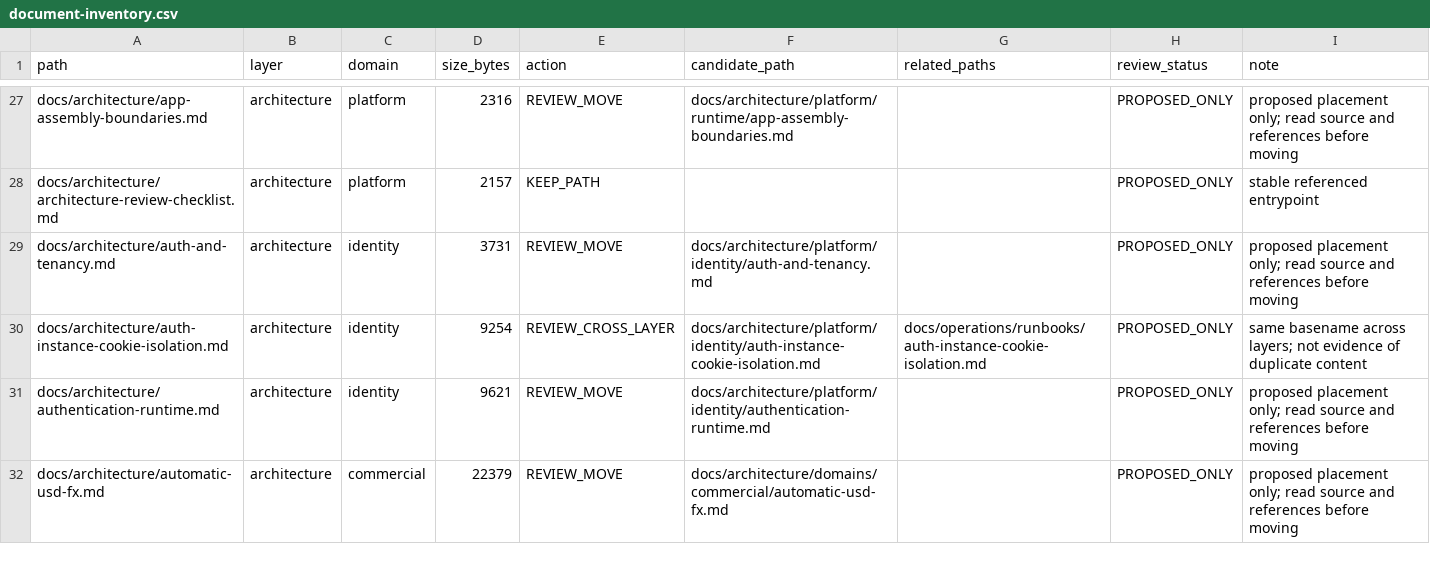
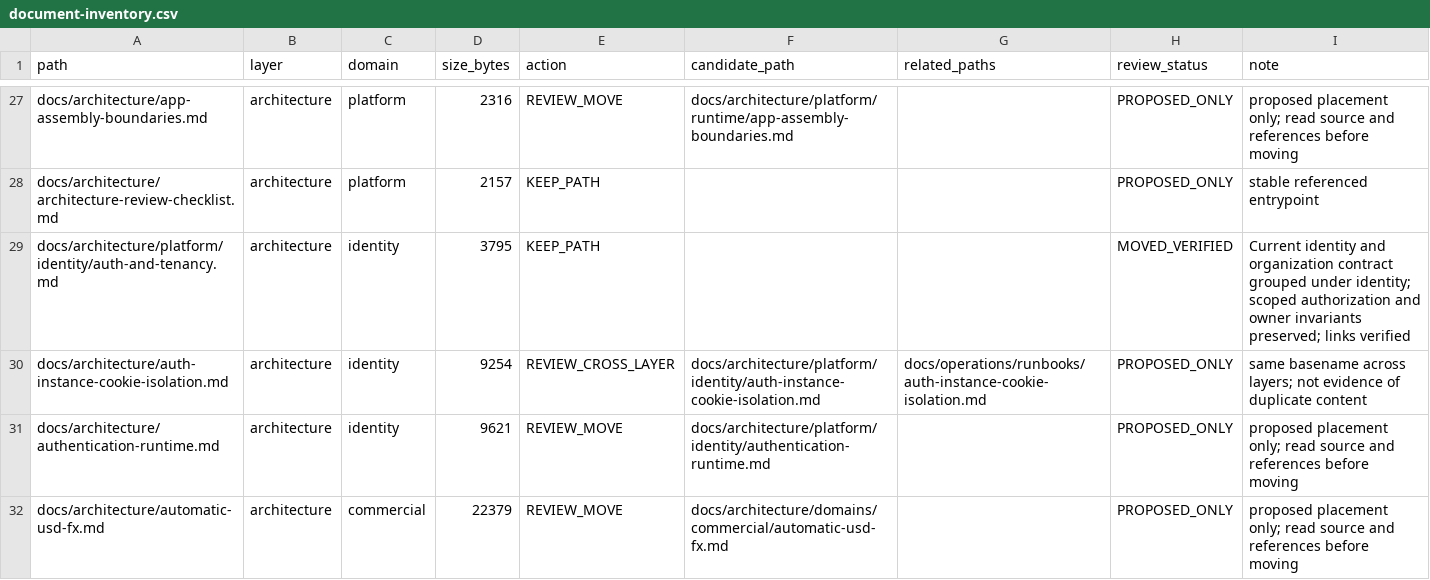
Before and after one commit to henryxu1008/shuomi-ai-commerce, a CSV file: docs/document-inventory.csv, drawn as a sheet; only a part is shown, gaps mark what is left out.

Commit message:
docs(architecture): group current identity and organization contract

```diff
--- a/docs/document-inventory.csv
+++ b/docs/document-inventory.csv
@@ -28,3 +28,3 @@ docs/architecture/app-assembly-boundaries.md,architecture,platform,2316,REVIEW_M
 docs/architecture/architecture-review-checklist.md,architecture,platform,2157,KEEP_PATH,,,PROPOSED_ONLY,stable referenced entrypoint
-docs/architecture/auth-and-tenancy.md,architecture,identity,3731,REVIEW_MOVE,docs/architecture/platform/identity/auth-and-tenancy.md,,PROPOSED_ONLY,proposed placement only; read source and references before moving
+docs/architecture/platform/identity/auth-and-tenancy.md,architecture,identity,3795,KEEP_PATH,,,MOVED_VERIFIED,Current identity and organization contract grouped under identity; scoped authorization and owner invariants preserved; links verified
 docs/architecture/auth-instance-cookie-isolation.md,architecture,identity,9254,REVIEW_CROSS_LAYER,docs/architecture/platform/identity/auth-instance-cookie-isolation.md,docs/operations/runbooks/auth-instance-cookie-isolation.md,PROPOSED_ONLY,same basename across layers; not evidence of duplicate content
```
Also changed, not shown: 12 other files.
